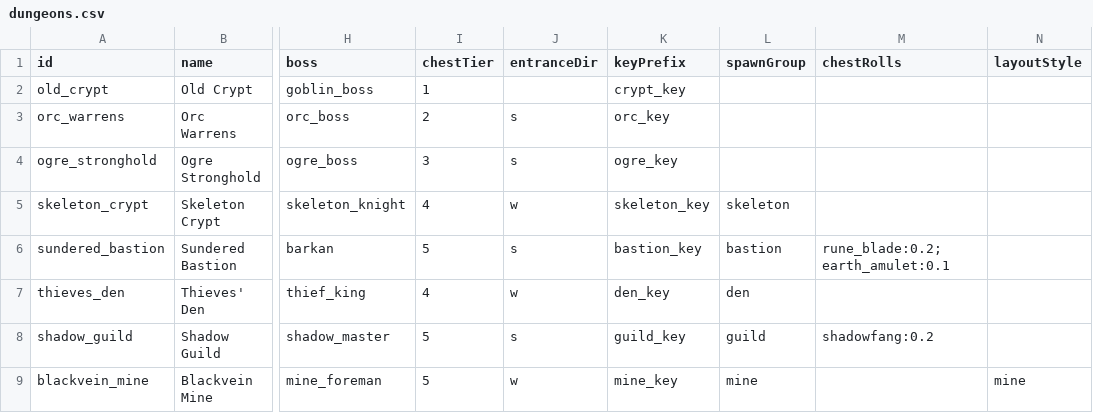
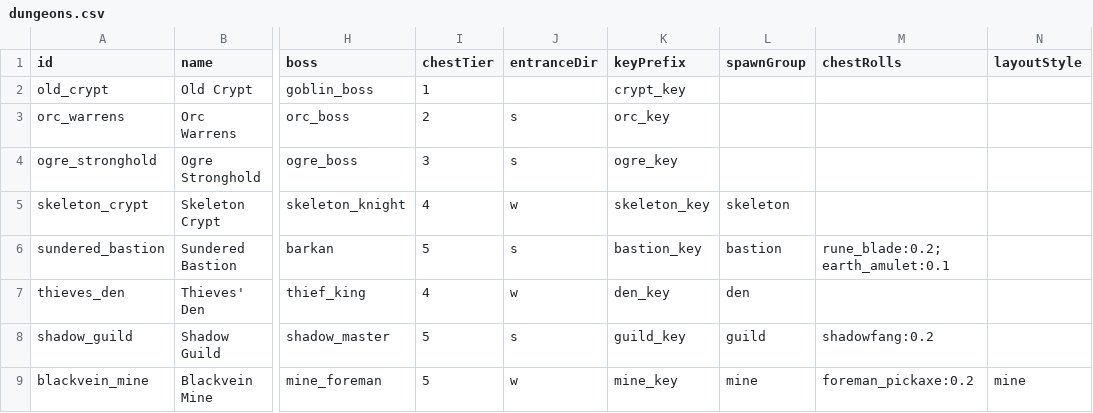
Before and after one commit to Julian-adv/OpenMMO, a CSV file: data-src/dungeons.csv, drawn as a sheet; only a part is shown, gaps mark what is left out; the diff names each change by its address in the sheet, - before the commit and + after, or states it on an @@ line.

```diff
--- a/data-src/dungeons.csv
+++ b/data-src/dungeons.csv
-M9 (chestRolls): (empty)
+M9 (chestRolls): foreman_pickaxe:0.2
```
Also changed, not shown: data-src/items.csv, 14 other files.
